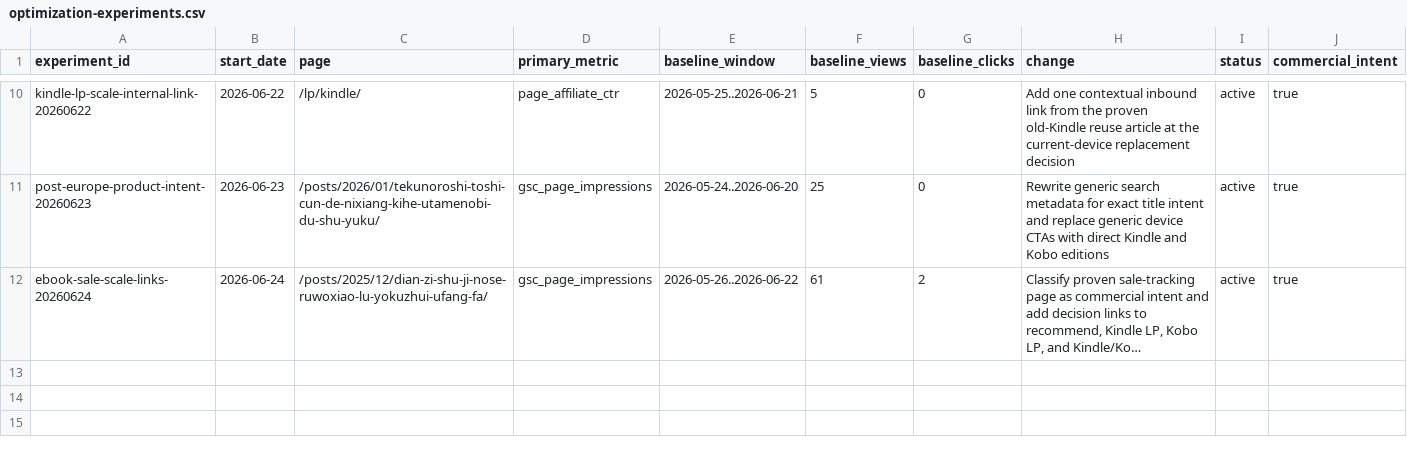
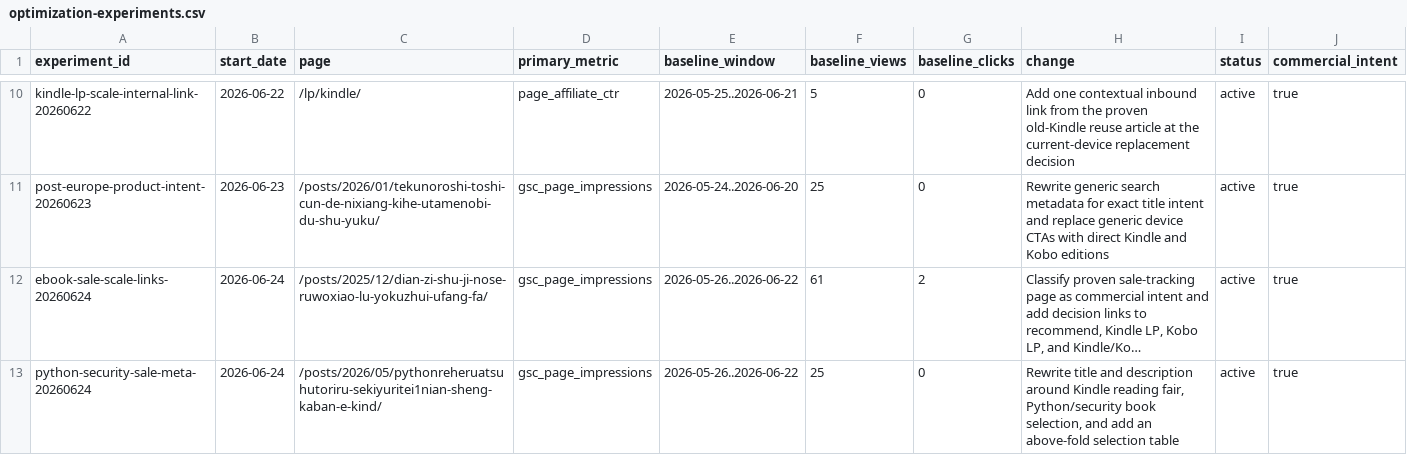
Before and after one commit to pontarou0610/my-affiliate-site1, a CSV file: data/optimization-experiments.csv, drawn as a sheet; only a part is shown, gaps mark what is left out; long unchanged cells end in …; the diff names each change by its address in the sheet, - before the commit and + after, or states it on an @@ line.

Commit message:
Improve Kindle IT sale search snippet

```diff
--- a/data/optimization-experiments.csv
+++ b/data/optimization-experiments.csv
+row 13: python-security-sale-meta-20260624 | 2026-06-24 | /posts/2026/05/pythonreheruatsuhutoriru-sekiyuritei1nian-sheng-kaban-e-kind/ | gsc_page_impressions | 2026-05-26..2026-06-22 | 25 | 0 | Rewrite title and description around Kindle reading fair, Python/security book selection, and add an above-fold selection table | active | true
```
Also changed, not shown: data/analytics-kpi-history.csv, data/commercial-pages.csv, 1 other file.
